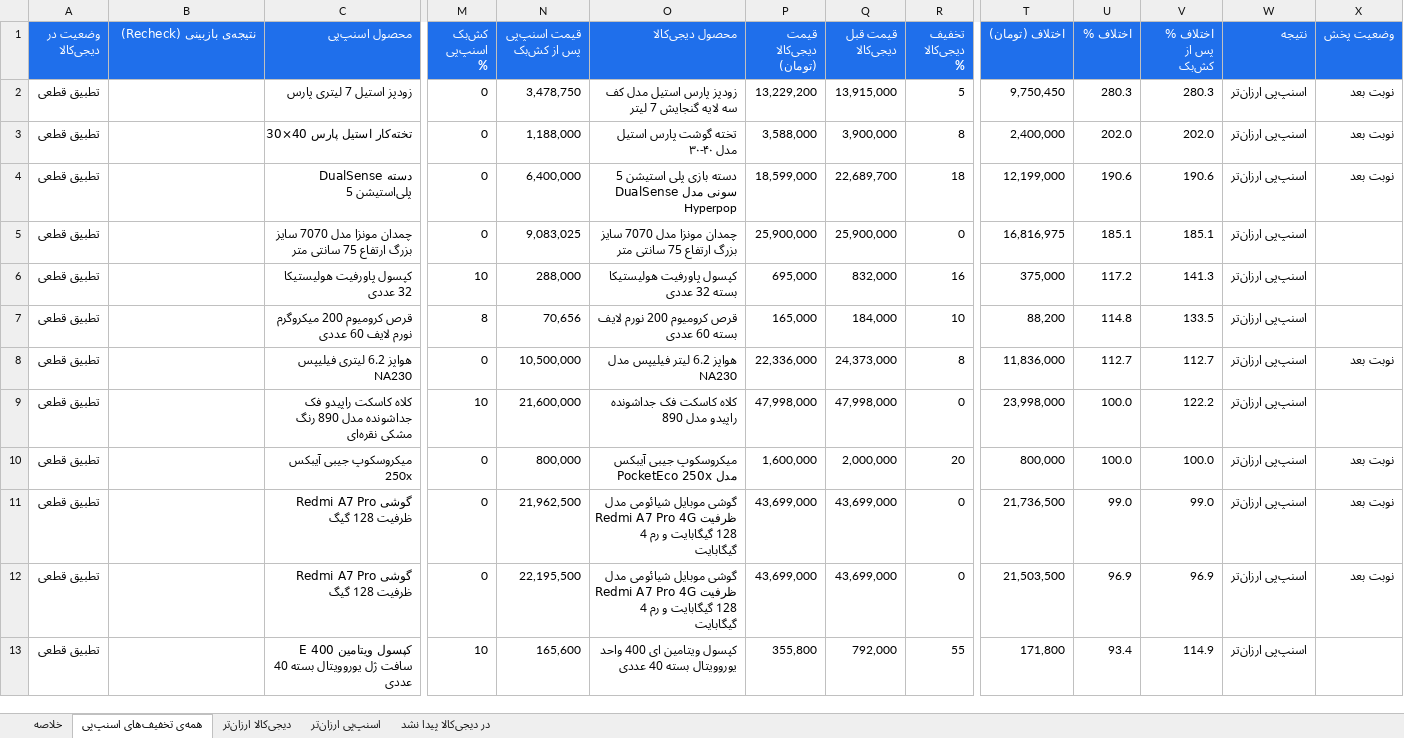
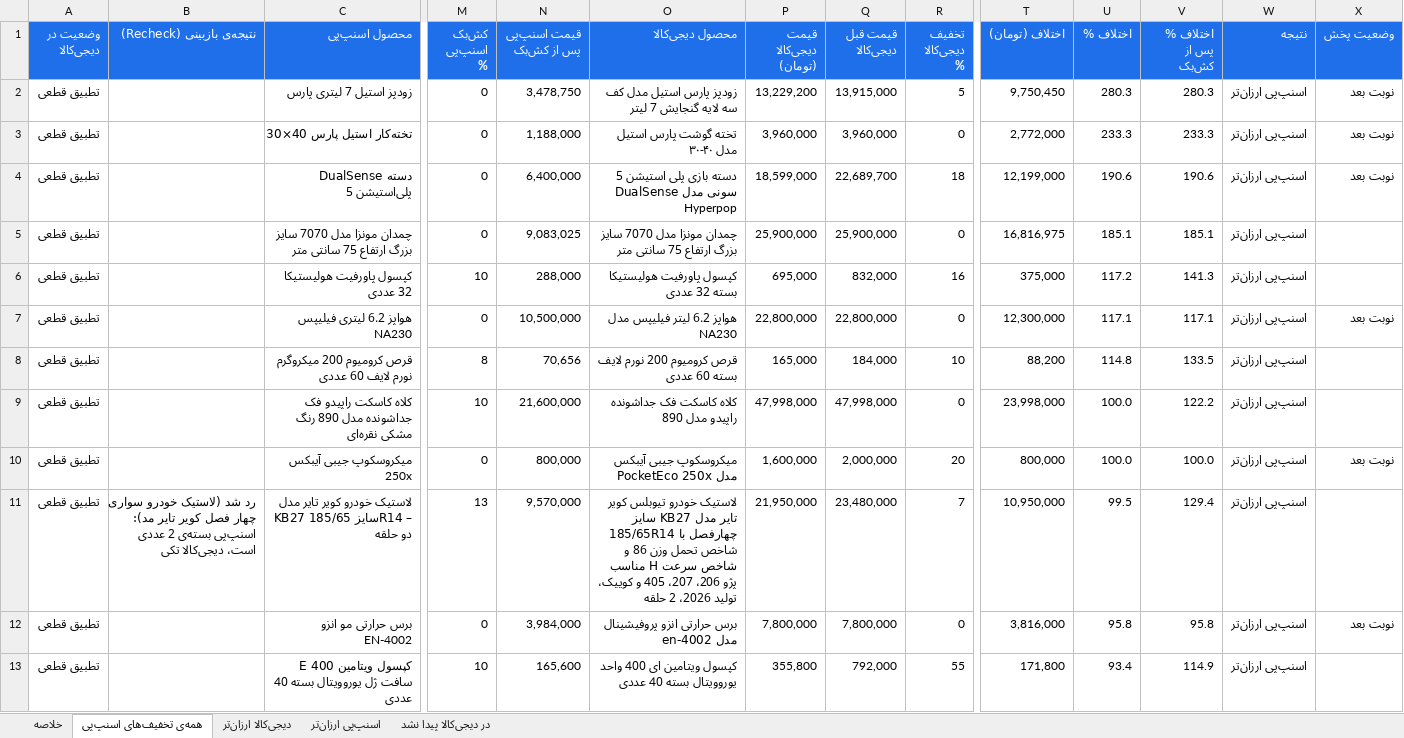
Before and after one commit to Ehsan-Moeininejad/snapppay-vs-digikala, an Excel workbook: data/report.xlsx, sheet همه‌ی تخفیف‌های اسنپ‌پی, drawn as a sheet; only a part is shown, gaps mark what is left out; values as stored, in another font and other column widths than the file's, no borders; removed rows and columns are numbered as before the commit, all else as after; rows hold the shown columns only; the diff covers the shown part only; the diff names each change by its address in the sheet, - before the commit and + after, or states it on an @@ line.

```diff
--- a/data/report.xlsx (sheet همه‌ی تخفیف‌های اسنپ‌پی)
+++ b/data/report.xlsx (sheet همه‌ی تخفیف‌های اسنپ‌پی)
-P3 (قیمت دیجی‌کالا (تومان)): 3,588,000
+P3 (قیمت دیجی‌کالا (تومان)): 3,960,000
-Q3 (قیمت قبل دیجی‌کالا): 3,900,000
+Q3 (قیمت قبل دیجی‌کالا): 3,960,000
-R3 (تخفیف دیجی‌کالا %): 8
+R3 (تخفیف دیجی‌کالا %): 0
-T3 (اختلاف (تومان)): 2,400,000
+T3 (اختلاف (تومان)): 2,772,000
-U3 (اختلاف %): 202.0
+U3 (اختلاف %): 233.3
-V3 (اختلاف % پس از کش‌بک): 202.0
+V3 (اختلاف % پس از کش‌بک): 233.3
+row 7: تطبیق قطعی |  | هواپز 6.2 لیتری فیلیپس NA230 | 0 | 10,500,000 | هواپز 6.2 لیتر فیلیپس مدل NA230 | 22,800,000 | 22,800,000 | 0 | 12,300,000 | 117.1 | 117.1 | اسنپ‌پی ارزان‌تر | نوبت بعد
-row 8: تطبیق قطعی |  | هواپز 6.2 لیتری فیلیپس NA230 | 0 | 10,500,000 | هواپز 6.2 لیتر فیلیپس مدل NA230 | 22,336,000 | 24,373,000 | 8 | 11,836,000 | 112.7 | 112.7 | اسنپ‌پی ارزان‌تر | نوبت بعد
-row 11: تطبیق قطعی |  | گوشی Redmi A7 Pro ظرفیت 128 گیگ | 0 | 21,962,500 | گوشی موبایل شیائومی مدل Redmi A7 Pro 4G ظرفیت 128 گیگابایت و رم 4 گیگابایت | 43,699,000 | 43,699,000 | 0 | 21,736,500 | 99.0 | 99.0 | اسنپ‌پی ارزان‌تر | نوبت بعد
-row 12: تطبیق قطعی |  | گوشی Redmi A7 Pro ظرفیت 128 گیگ | 0 | 22,195,500 | گوشی موبایل شیائومی مدل Redmi A7 Pro 4G ظرفیت 128 گیگابایت و رم 4 گیگابایت | 43,699,000 | 43,699,000 | 0 | 21,503,500 | 96.9 | 96.9 | اسنپ‌پی ارزان‌تر | نوبت بعد
+row 11: تطبیق قطعی | رد شد (لاستیک خودرو سواری چهار فصل کویر تایر مد): اسنپ‌پی بسته‌ی 2 عددی است، دیجی‌کالا تکی | لاستیک خودرو کویر تایر مدل KB27 سایز 185/65R14 – دو حلقه | 13 | 9,570,000 | لاستیک خودرو تیوبلس کویر تایر مدل KB27 سایز 185/65R14 چهارفصل با شاخص تحمل وزن 86 و شاخص سرعت H مناسب پژو 206، 207، 405 و کوییک، تولید 2026، 2 حلقه | 21,950,000 | 23,480,000 | 7 | 10,950,000 | 99.5 | 129.4 | اسنپ‌پی ارزان‌تر
+row 12: تطبیق قطعی |  | برس حرارتی مو انزو EN-4002 | 0 | 3,984,000 | برس حرارتی انزو پروفیشینال مدل en-4002 | 7,800,000 | 7,800,000 | 0 | 3,816,000 | 95.8 | 95.8 | اسنپ‌پی ارزان‌تر | نوبت بعد
```
Also changed, not shown: 35 added rows, 35 removed rows and 202 edited cells elsewhere in this sheet, sheet اسنپ‌پی ارزان‌تر, sheet در دیجی‌کالا پیدا نشد, sheet دیجی‌کالا ارزان‌تر, sheet خلاصه, 5 other files.
